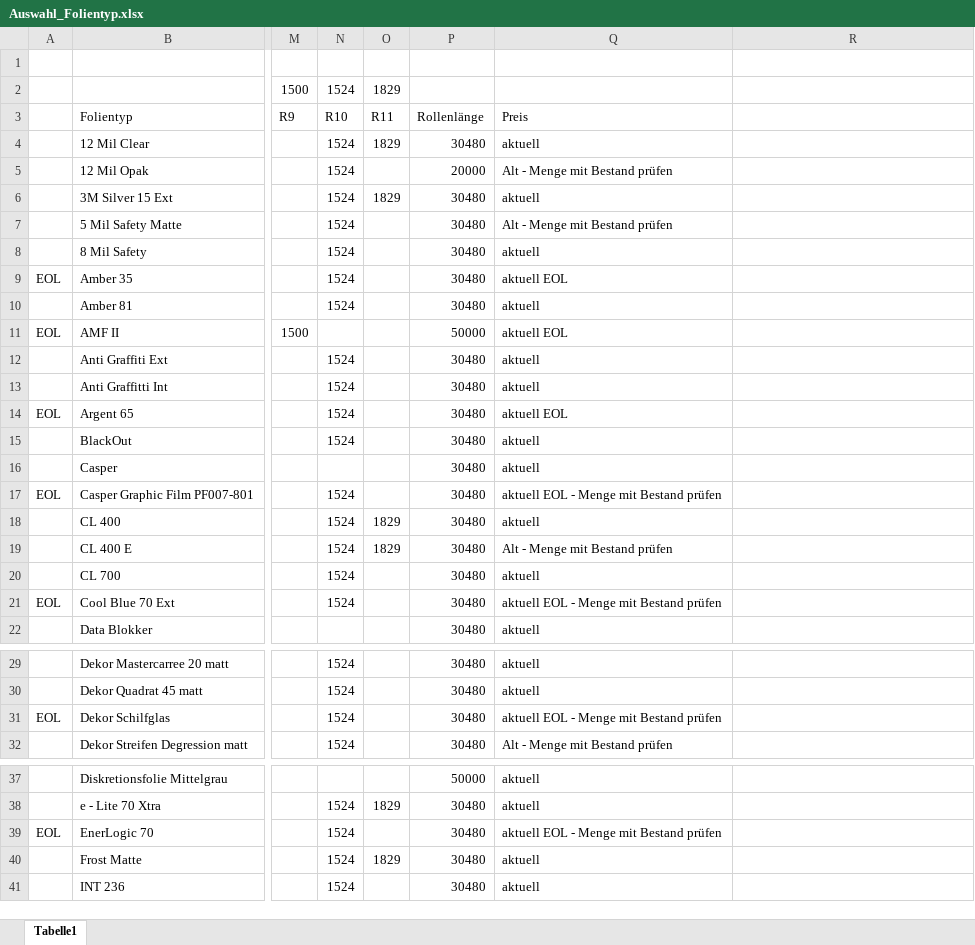
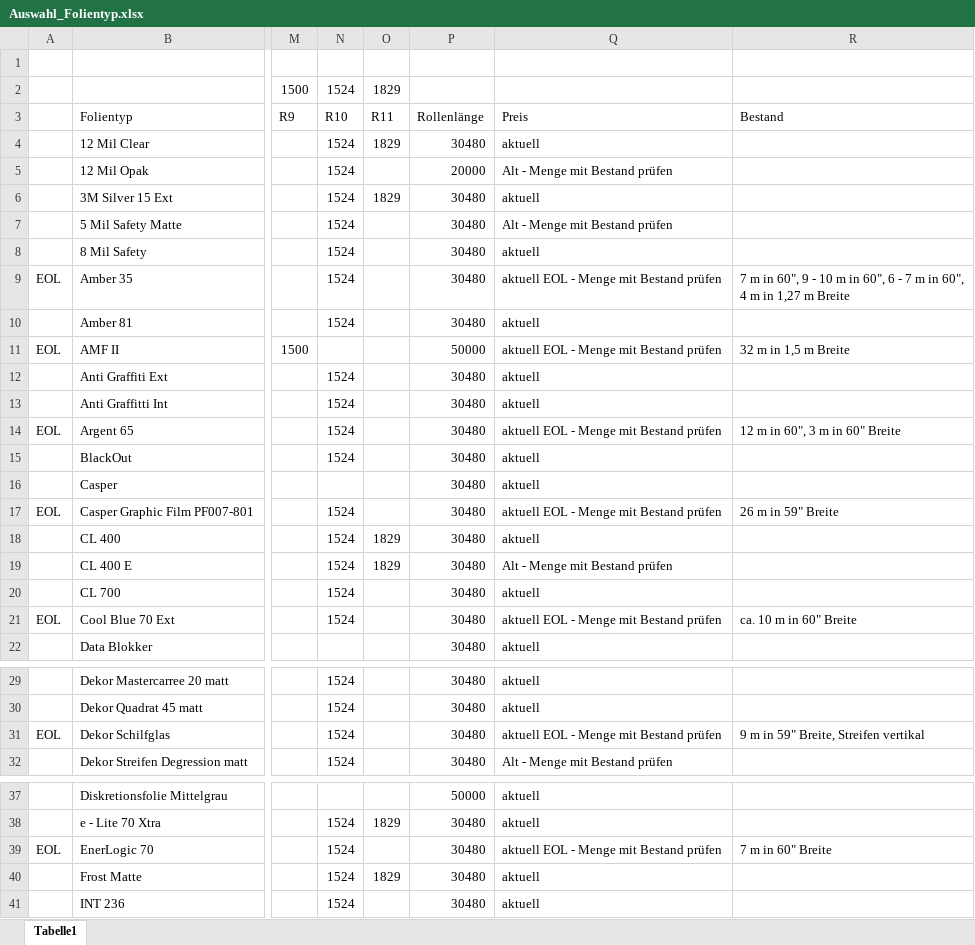
Before and after one commit to kinglongman/schnitt, an Excel workbook: Auswahl_Folientyp.xlsx, sheet Tabelle1, drawn as a sheet; only a part is shown, gaps mark what is left out; values as stored, in another font and other column widths than the file's, no cell formats; the diff covers the shown part only; the diff names each change by its address in the sheet, - before the commit and + after, or states it on an @@ line.

Commit message:
Add files via upload

```diff
--- a/Auswahl_Folientyp.xlsx (sheet Tabelle1)
+++ b/Auswahl_Folientyp.xlsx (sheet Tabelle1)
-R3: (empty)
+R3: Bestand
-Q9: aktuell EOL
+Q9: aktuell EOL - Menge mit Bestand prüfen
-R9: (empty)
+R9: 7 m in 60", 9 - 10 m in 60", 6 - 7 m in 60", 4 m in 1,27 m Breite
-Q11: aktuell EOL
+Q11: aktuell EOL - Menge mit Bestand prüfen
-R11: (empty)
+R11: 32 m in 1,5 m Breite
-Q14: aktuell EOL
+Q14: aktuell EOL - Menge mit Bestand prüfen
-R14: (empty)
+R14: 12 m in 60", 3 m in 60" Breite
-R17: (empty)
+R17: 26 m in 59" Breite
-R21: (empty)
+R21: ca. 10 m in 60" Breite
-R31: (empty)
+R31: 9 m in 59" Breite, Streifen vertikal
-R39: (empty)
+R39: 7 m in 60" Breite
```
Also changed, not shown: 8 edited cells elsewhere in this sheet, cell formats.
